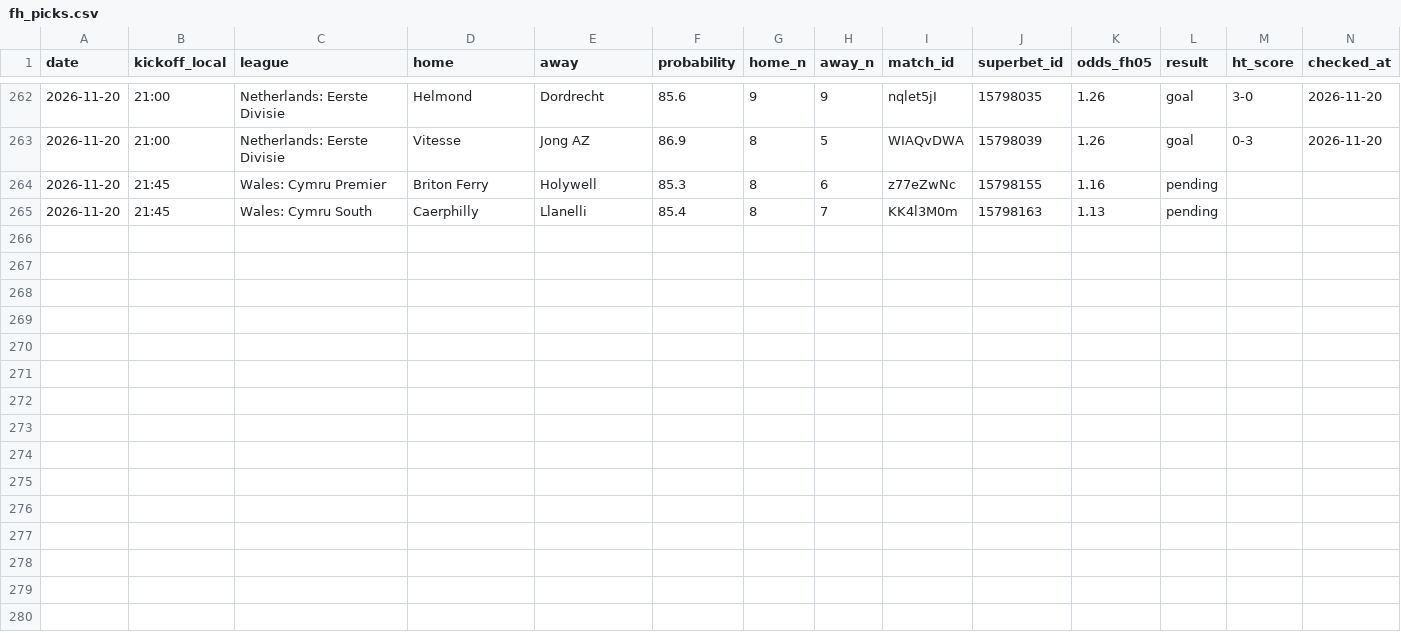
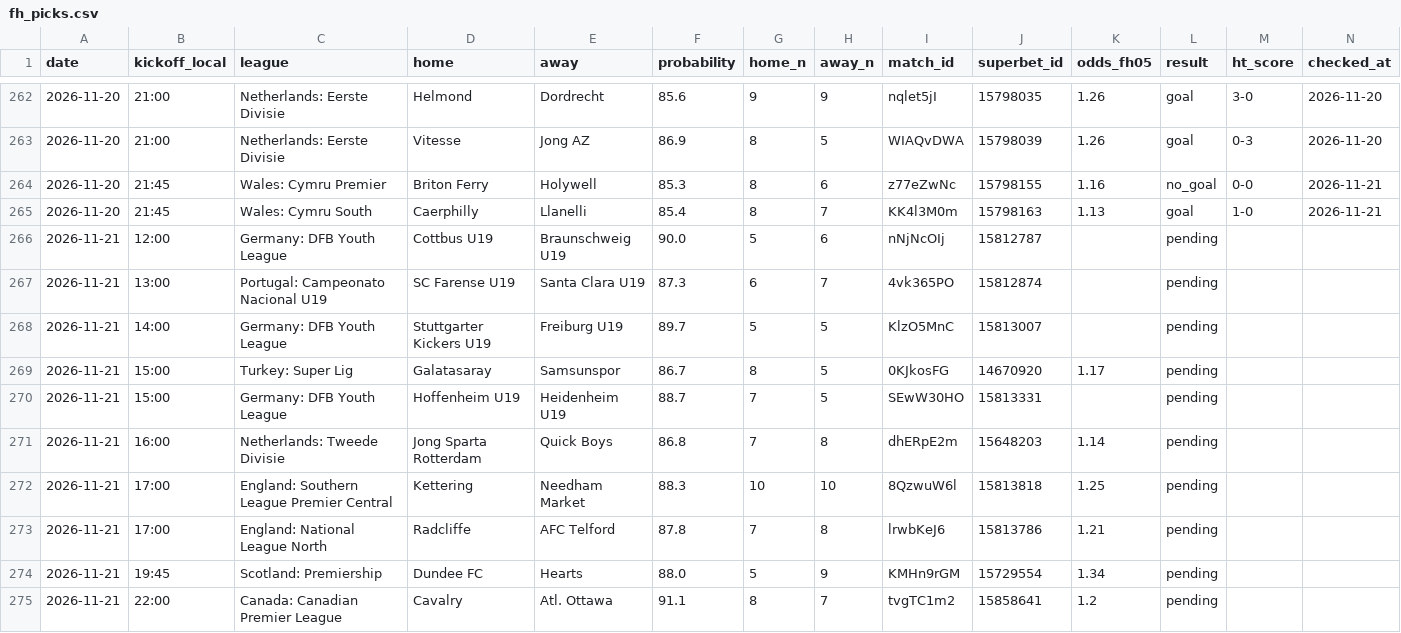
Before and after one commit to andrei0182/bet, a CSV file: data/fh_picks.csv, drawn as a sheet; only a part is shown, gaps mark what is left out.

```diff
--- a/data/fh_picks.csv
+++ b/data/fh_picks.csv
@@ -263,3 +263,13 @@ date,kickoff_local,league,home,away,probability,home_n,away_n,match_id,superbet_
 2026-11-20,21:00,Netherlands: Eerste Divisie,Vitesse,Jong AZ,86.9,8,5,WIAQvDWA,15798039,1.26,goal,0-3,2026-11-20
-2026-11-20,21:45,Wales: Cymru Premier,Briton Ferry,Holywell,85.3,8,6,z77eZwNc,15798155,1.16,pending,,
-2026-11-20,21:45,Wales: Cymru South,Caerphilly,Llanelli,85.4,8,7,KK4l3M0m,15798163,1.13,pending,,
+2026-11-20,21:45,Wales: Cymru Premier,Briton Ferry,Holywell,85.3,8,6,z77eZwNc,15798155,1.16,no_goal,0-0,2026-11-21
+2026-11-20,21:45,Wales: Cymru South,Caerphilly,Llanelli,85.4,8,7,KK4l3M0m,15798163,1.13,goal,1-0,2026-11-21
+2026-11-21,12:00,Germany: DFB Youth League,Cottbus U19,Braunschweig U19,90.0,5,6,nNjNcOIj,15812787,,pending,,
+2026-11-21,13:00,Portugal: Campeonato Nacional U19,SC Farense U19,Santa Clara U19,87.3,6,7,4vk365PO,15812874,,pending,,
+2026-11-21,14:00,Germany: DFB Youth League,Stuttgarter Kickers U19,Freiburg U19,89.7,5,5,KlzO5MnC,15813007,,pending,,
+2026-11-21,15:00,Turkey: Super Lig,Galatasaray,Samsunspor,86.7,8,5,0KJkosFG,14670920,1.17,pending,,
+2026-11-21,15:00,Germany: DFB Youth League,Hoffenheim U19,Heidenheim U19,88.7,7,5,SEwW30HO,15813331,,pending,,
+2026-11-21,16:00,Netherlands: Tweede Divisie,Jong Sparta Rotterdam,Quick Boys,86.8,7,8,dhERpE2m,15648203,1.14,pending,,
+2026-11-21,17:00,England: Southern League Premier Central,Kettering,Needham Market,88.3,10,10,8QzwuW6l,15813818,1.25,pending,,
+2026-11-21,17:00,England: National League North,Radcliffe,AFC Telford,87.8,7,8,lrwbKeJ6,15813786,1.21,pending,,
+2026-11-21,19:45,Scotland: Premiership,Dundee FC,Hearts,88.0,5,9,KMHn9rGM,15729554,1.34,pending,,
+2026-11-21,22:00,Canada: Canadian Premier League,Cavalry,Atl. Ottawa,91.1,8,7,tvgTC1m2,15858641,1.2,pending,,
```
